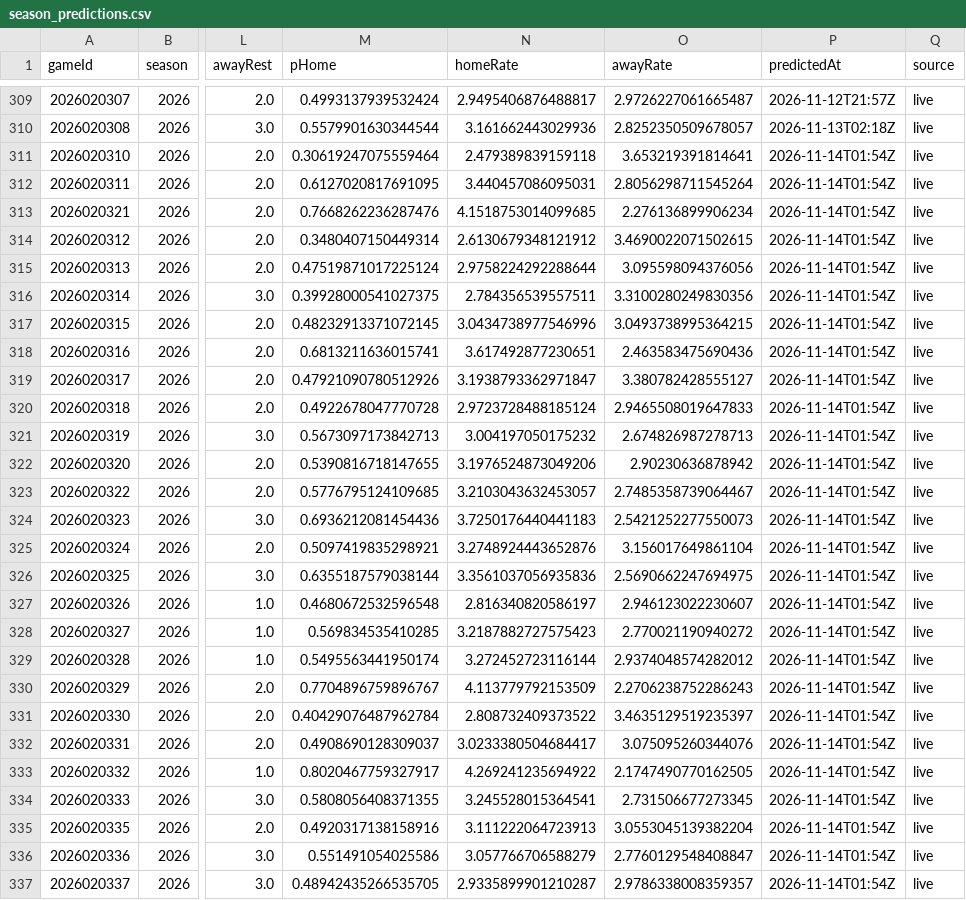
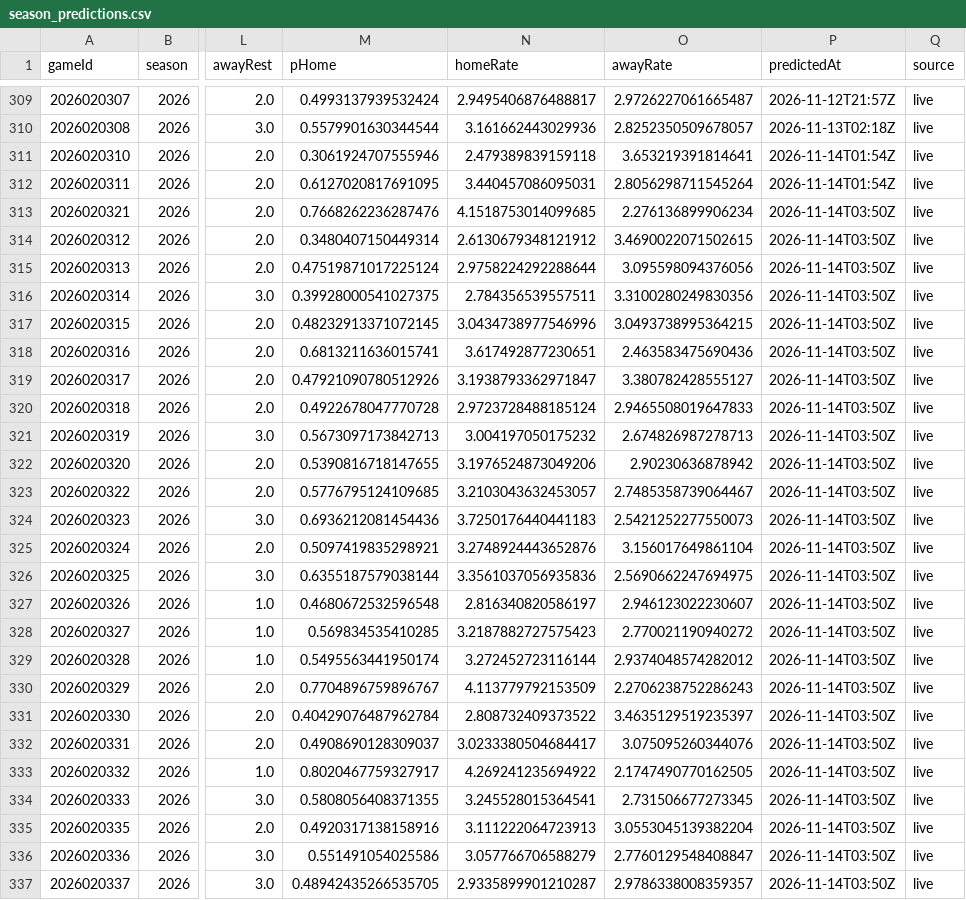
Before and after one commit to brgilly16/NHL-Prediction-Model, a CSV file: data/gamemodel/season_predictions.csv, drawn as a sheet; only a part is shown, gaps mark what is left out; the diff covers the shown part only; the diff names each change by its address in the sheet, - before the commit and + after, or states it on an @@ line.

```diff
--- a/data/gamemodel/season_predictions.csv
+++ b/data/gamemodel/season_predictions.csv
-M311 (pHome): 0.30619247075559464
+M311 (pHome): 0.3061924707555946
-P313:P337 (predictedAt): 2026-11-14T01:54Z
+P313:P337 (predictedAt): 2026-11-14T03:50Z
```
Also changed, not shown: 63 edited cells elsewhere in this file.
